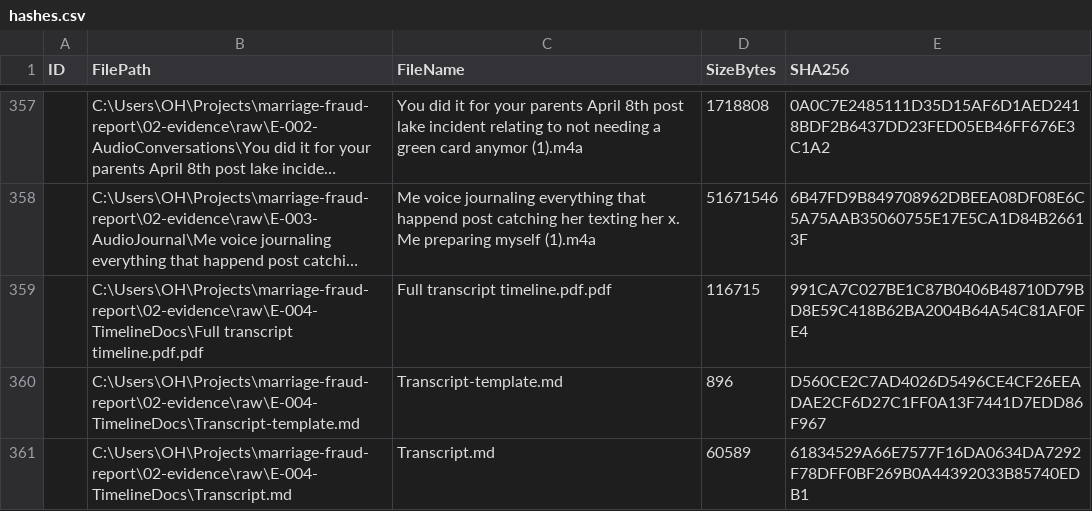
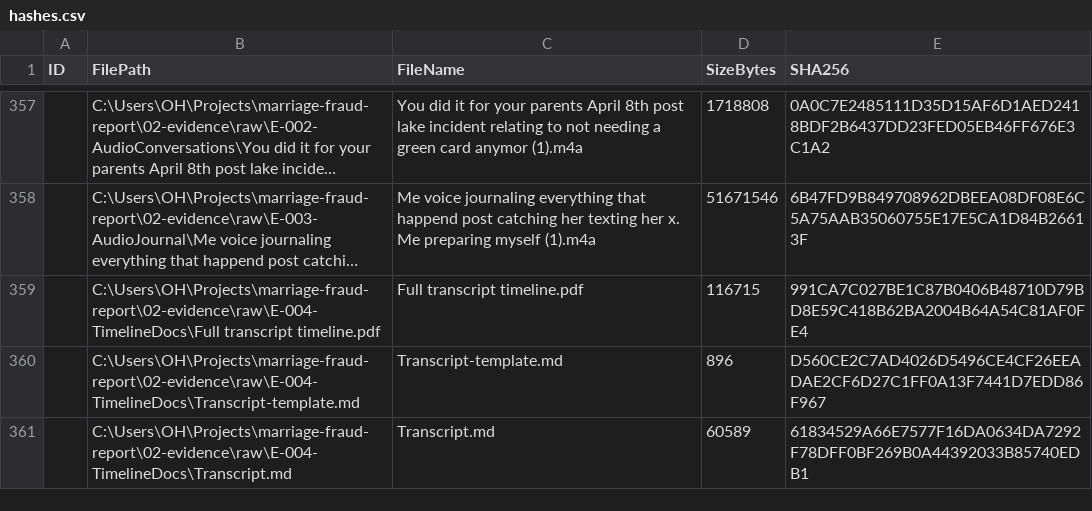
Before and after one commit to riddickrhd2016/marriage-fraud-report, a CSV file: 04-logs/hashes.csv, drawn as a sheet; only a part is shown, gaps mark what is left out; long unchanged cells end in …; the diff names each change by its address in the sheet, - before the commit and + after, or states it on an @@ line.

```diff
--- a/04-logs/hashes.csv
+++ b/04-logs/hashes.csv
-B359 (FilePath): C:\Users\OH\Projects\marriage-fraud-report\02-evidence\raw\E-004-TimelineDocs\Full transcript timeline.pdf.pdf
+B359 (FilePath): C:\Users\OH\Projects\marriage-fraud-report\02-evidence\raw\E-004-TimelineDocs\Full transcript timeline.pdf
-C359 (FileName): Full transcript timeline.pdf.pdf
+C359 (FileName): Full transcript timeline.pdf
```
Also changed, not shown: 6 other files.
